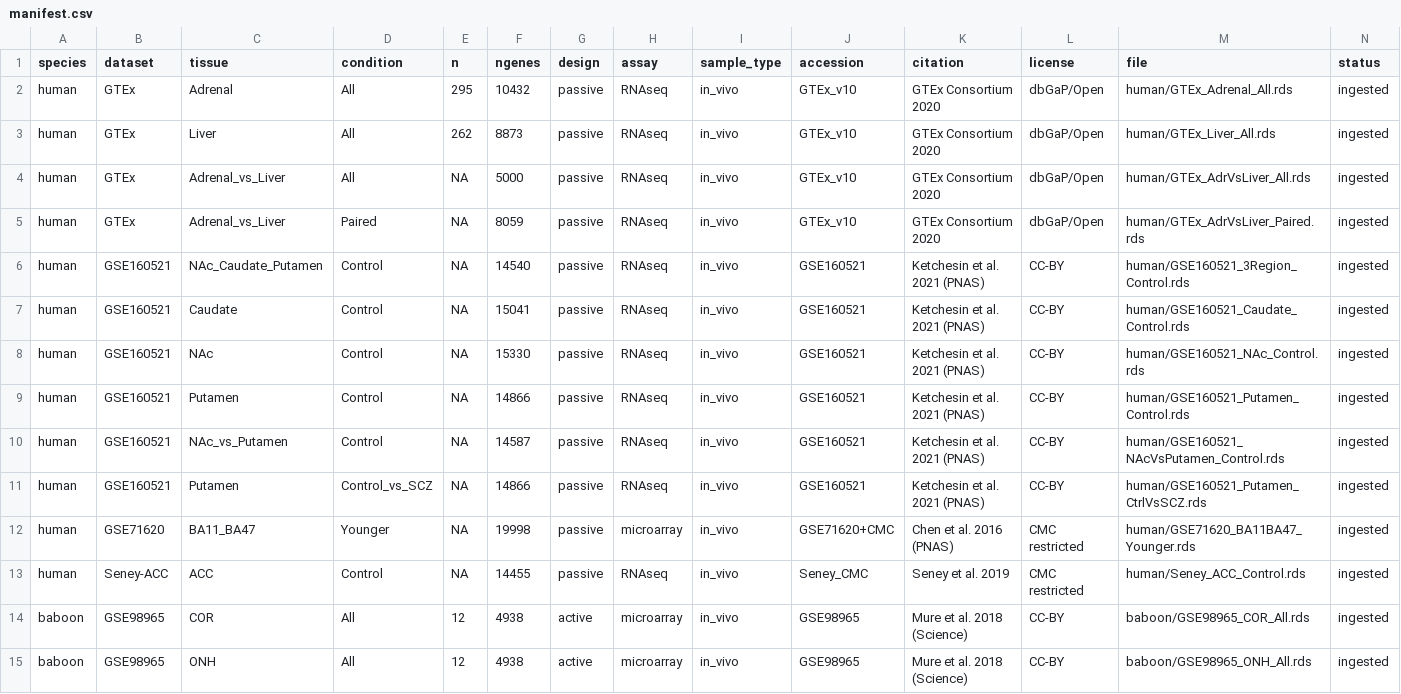
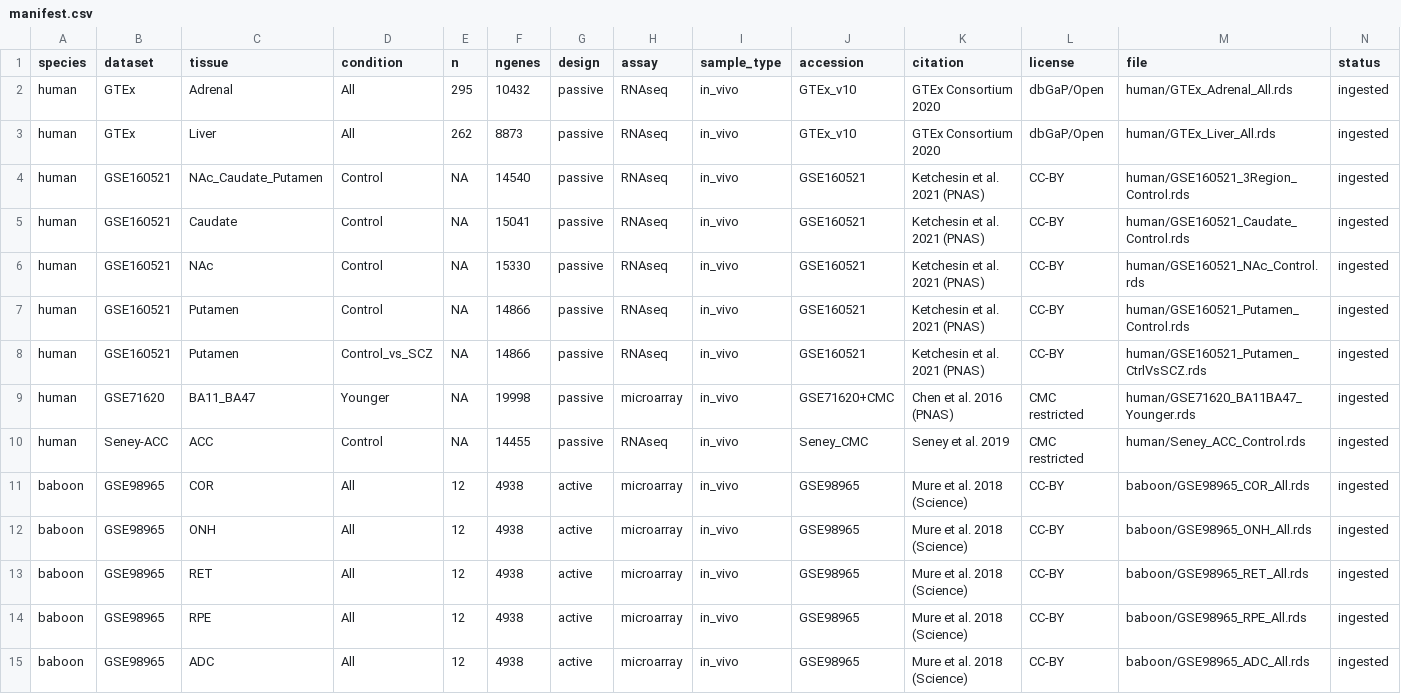
Before and after one commit to quythien/SCP, a CSV file: inst/extdata/pilots/manifest.csv, drawn as a sheet; only a part is shown; the shorter side is filled out with more unchanged rows; rows hold the shown columns only; the diff names each change by its address in the sheet, - before the commit and + after, or states it on an @@ line.

Commit message:
Drop paired '_vs_' comparison pilots; threshold control moved to top of sidebar (real-time pilot summary update)

```diff
--- a/inst/extdata/pilots/manifest.csv
+++ b/inst/extdata/pilots/manifest.csv
-row 4: human | GTEx | Adrenal_vs_Liver | All | NA | 5000 | passive | RNAseq | in_vivo | GTEx_v10 | GTEx Consortium 2020 | dbGaP/Open | human/GTEx_AdrVsLiver_All.rds | ingested
-row 5: human | GTEx | Adrenal_vs_Liver | Paired | NA | 8059 | passive | RNAseq | in_vivo | GTEx_v10 | GTEx Consortium 2020 | dbGaP/Open | human/GTEx_AdrVsLiver_Paired.rds | ingested
-row 10: human | GSE160521 | NAc_vs_Putamen | Control | NA | 14587 | passive | RNAseq | in_vivo | GSE160521 | Ketchesin et al. 2021 (PNAS) | CC-BY | human/GSE160521_NAcVsPutamen_Control.rds | ingested
```
Also changed, not shown: 1 other file.
